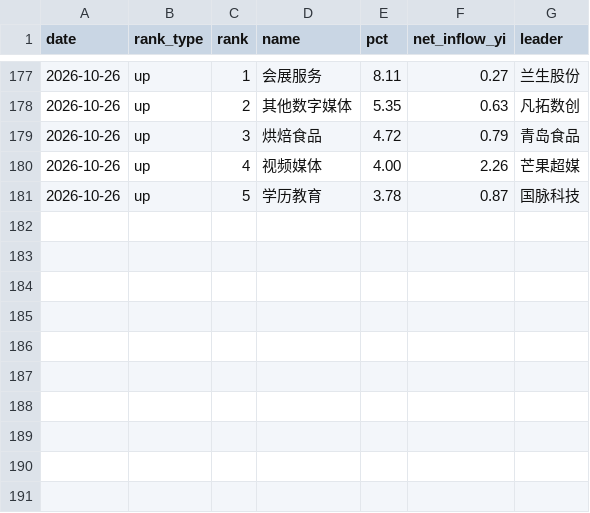
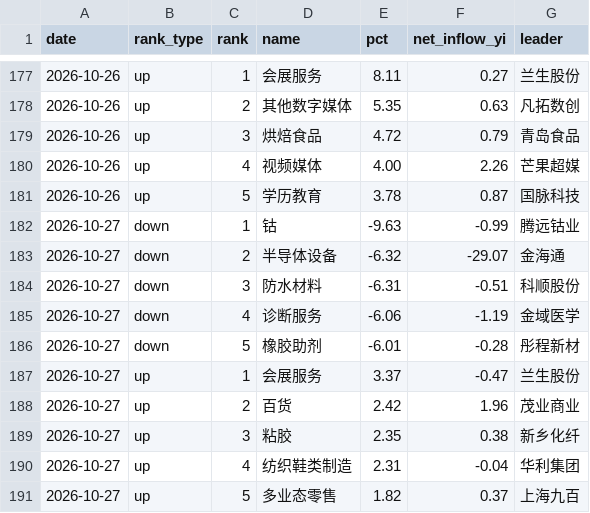
Before and after one commit to ychenfen/a-share-daily, a CSV file: data/sectors.csv, drawn as a sheet; only a part is shown, gaps mark what is left out; the diff names each change by its address in the sheet, - before the commit and + after, or states it on an @@ line.

```diff
--- a/data/sectors.csv
+++ b/data/sectors.csv
+row 182: 2026-10-27 | down | 1 | 钴 | -9.63 | -0.99 | 腾远钴业
+row 183: 2026-10-27 | down | 2 | 半导体设备 | -6.32 | -29.07 | 金海通
+row 184: 2026-10-27 | down | 3 | 防水材料 | -6.31 | -0.51 | 科顺股份
+row 185: 2026-10-27 | down | 4 | 诊断服务 | -6.06 | -1.19 | 金域医学
+row 186: 2026-10-27 | down | 5 | 橡胶助剂 | -6.01 | -0.28 | 彤程新材
+row 187: 2026-10-27 | up | 1 | 会展服务 | 3.37 | -0.47 | 兰生股份
+row 188: 2026-10-27 | up | 2 | 百货 | 2.42 | 1.96 | 茂业商业
+row 189: 2026-10-27 | up | 3 | 粘胶 | 2.35 | 0.38 | 新乡化纤
+row 190: 2026-10-27 | up | 4 | 纺织鞋类制造 | 2.31 | -0.04 | 华利集团
+row 191: 2026-10-27 | up | 5 | 多业态零售 | 1.82 | 0.37 | 上海九百
```
Also changed, not shown: data/2026.csv, data/pulses/2026-10.csv, 14 other files.
